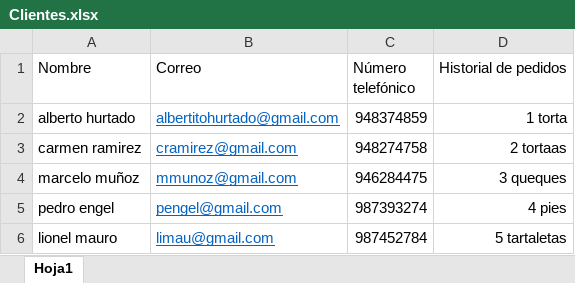
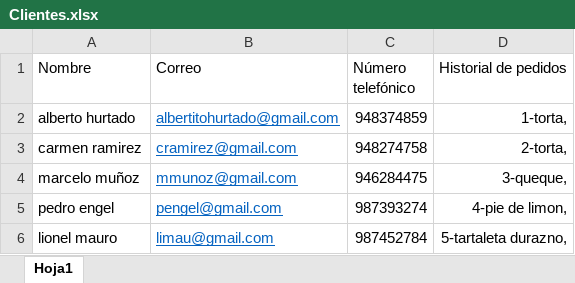
Before and after one commit to javicabrera/laCartaDeNanaYRene, an Excel workbook: Clientes.xlsx, sheet Hoja1, drawn as a sheet; values as stored, in another font and other column widths than the file's, no borders; the diff names each change by its address in the sheet, - before the commit and + after, or states it on an @@ line.

Commit message:
Importación y exportación Clientes

```diff
--- a/Clientes.xlsx (sheet Hoja1)
+++ b/Clientes.xlsx (sheet Hoja1)
-D2 (Historial de pedidos): 1 torta
+D2 (Historial de pedidos): 1-torta,
-D3 (Historial de pedidos): 2 tortaas
+D3 (Historial de pedidos): 2-torta,
-D4 (Historial de pedidos): 3 queques
+D4 (Historial de pedidos): 3-queque,
-D5 (Historial de pedidos): 4 pies
+D5 (Historial de pedidos): 4-pie de limon,
-D6 (Historial de pedidos): 5 tartaletas
+D6 (Historial de pedidos): 5-tartaleta durazno,
```
Also changed, not shown: MateriasPrimas.xlsx, Nana&Rene/Pedidos.xlsx, 16 other files.
